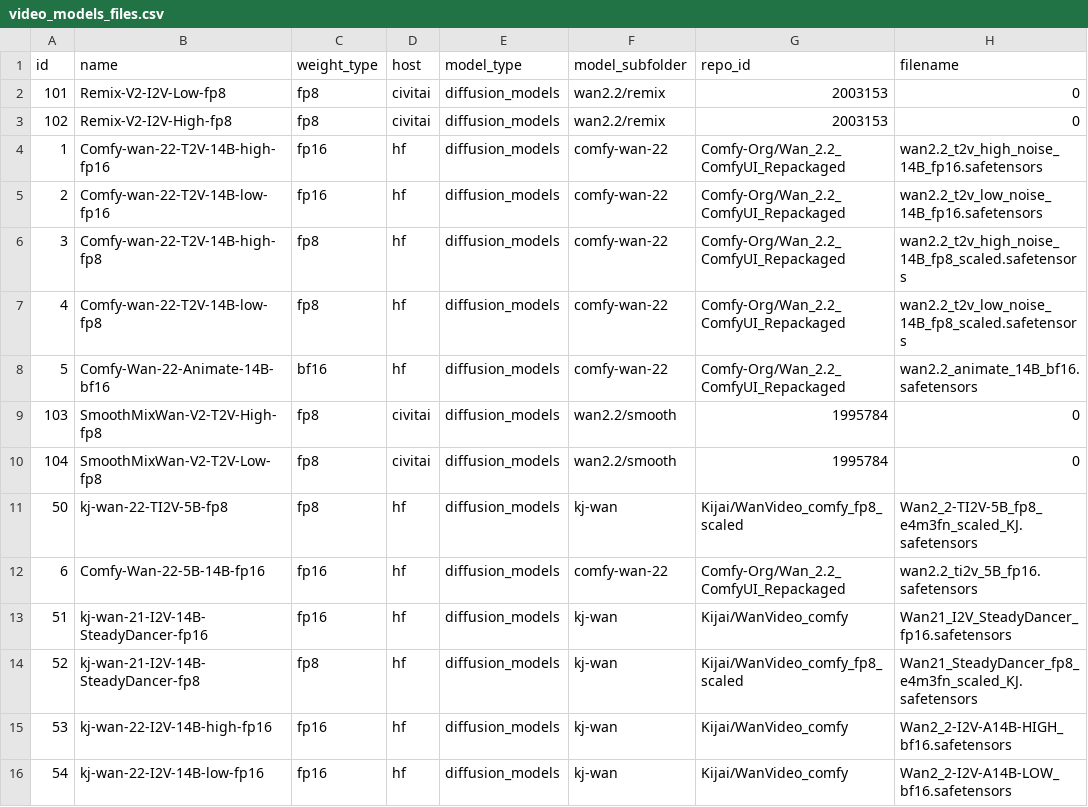
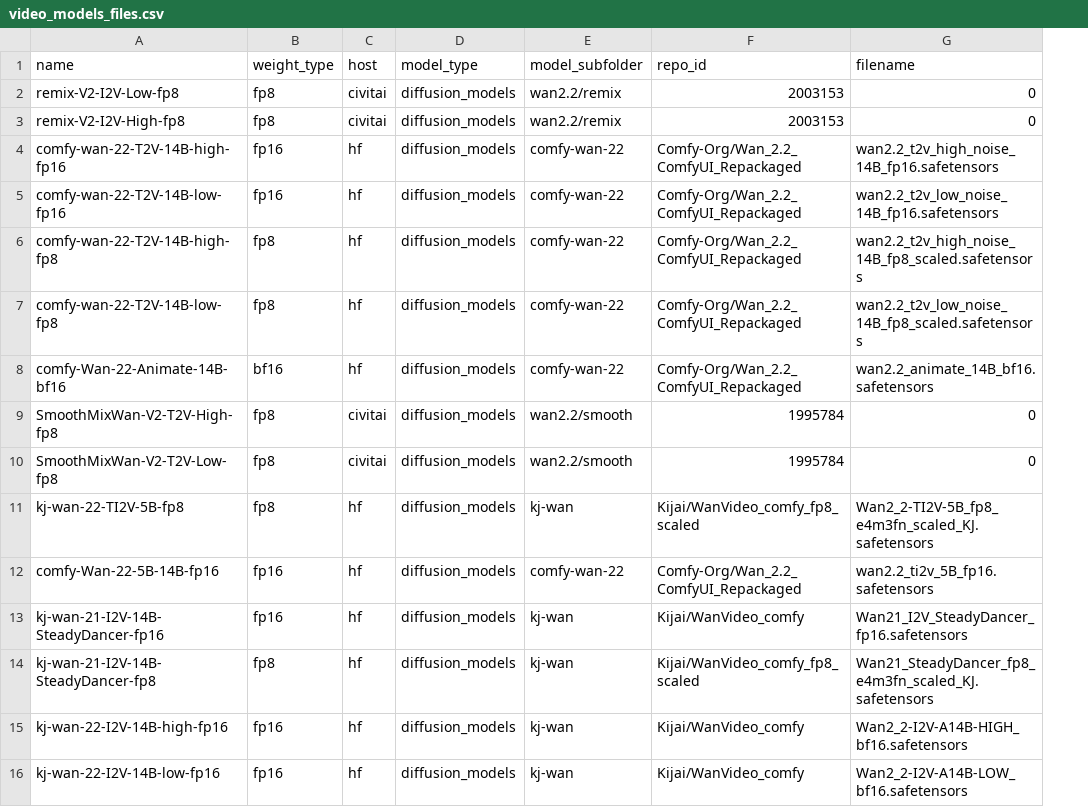
Before and after one commit to nobandegani/comfyui_ino_nodes, a CSV file: data/files/video_models_files.csv, drawn as a sheet; only a part is shown; removed rows and columns are numbered as before the commit, all else as after; the diff names each change by its address in the sheet, - before the commit and + after, or states it on an @@ line.

Commit message:
updated models

```diff
--- a/data/files/video_models_files.csv
+++ b/data/files/video_models_files.csv
-column A (id), rows 2-16: 101 | 102 | 1 | 2 | 3 | 4 | 5 | 103 | 104 | 50 | 6 | 51 | 52 | 53 | 54
-A2 (name): Remix-V2-I2V-Low-fp8
+A2 (name): remix-V2-I2V-Low-fp8
-A3 (name): Remix-V2-I2V-High-fp8
+A3 (name): remix-V2-I2V-High-fp8
-A4 (name): Comfy-wan-22-T2V-14B-high-fp16
+A4 (name): comfy-wan-22-T2V-14B-high-fp16
-A5 (name): Comfy-wan-22-T2V-14B-low-fp16
+A5 (name): comfy-wan-22-T2V-14B-low-fp16
-A6 (name): Comfy-wan-22-T2V-14B-high-fp8
+A6 (name): comfy-wan-22-T2V-14B-high-fp8
-A7 (name): Comfy-wan-22-T2V-14B-low-fp8
+A7 (name): comfy-wan-22-T2V-14B-low-fp8
-A8 (name): Comfy-Wan-22-Animate-14B-bf16
+A8 (name): comfy-Wan-22-Animate-14B-bf16
-A12 (name): Comfy-Wan-22-5B-14B-fp16
+A12 (name): comfy-Wan-22-5B-14B-fp16
```
Also changed, not shown: data/files/clip_files.csv, data/files/controlnet_files.csv, 2 other files.
